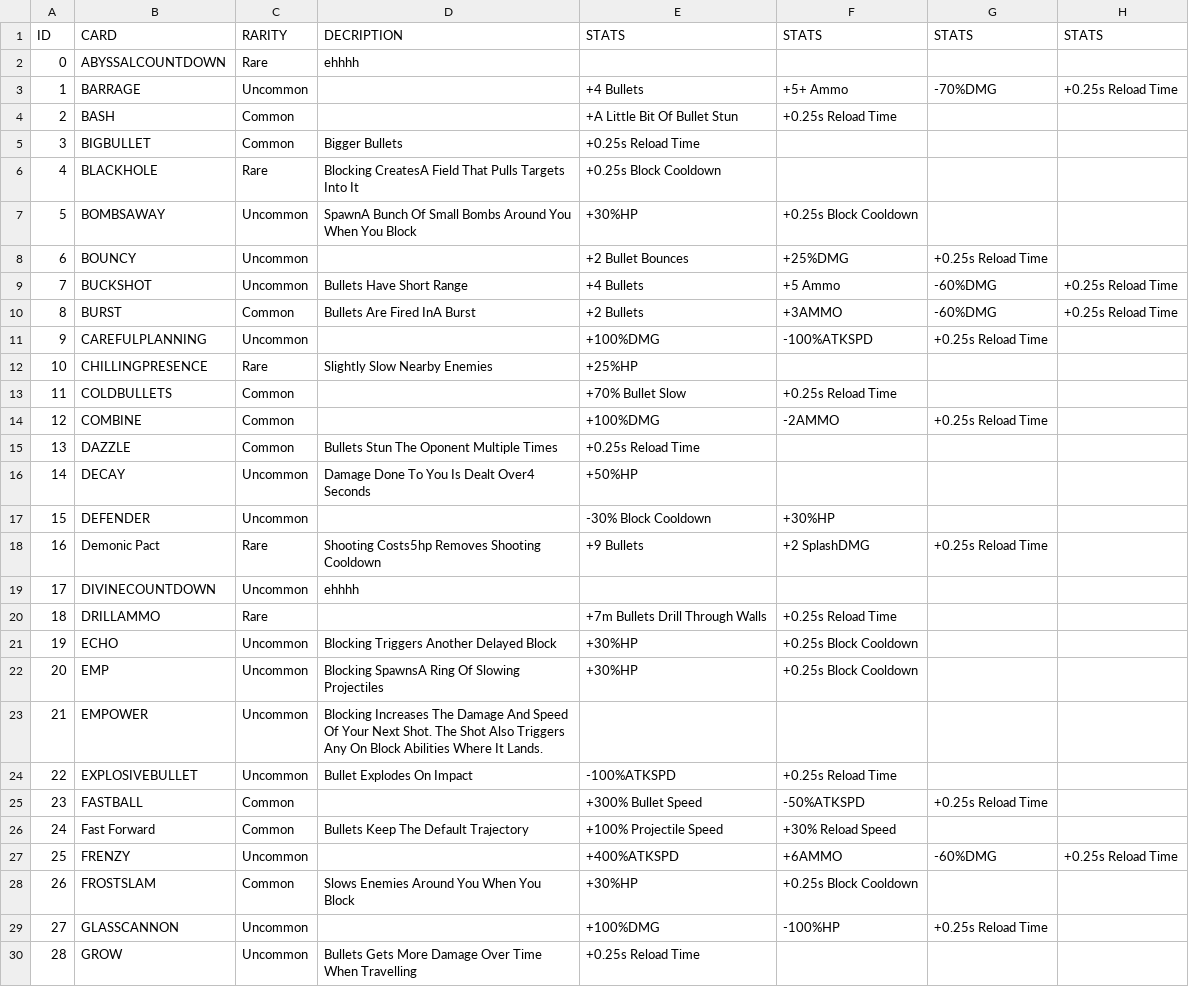
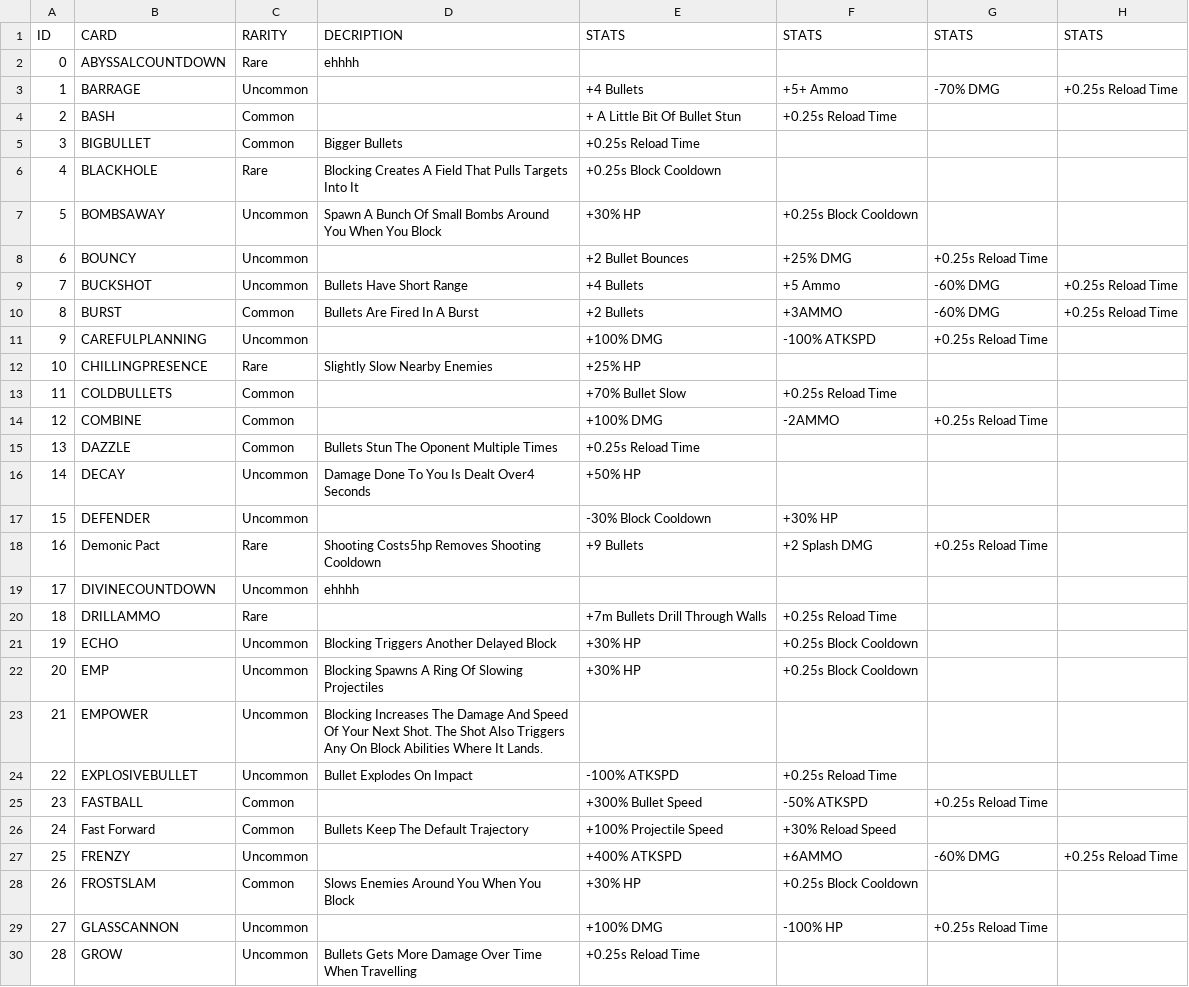
Before and after one commit to kanjijonathan/round, a CSV file: stat.csv, drawn as a sheet; only a part is shown; the diff covers the shown part only.

Commit message:
update

```diff
--- a/stat.csv
+++ b/stat.csv
@@ -2,29 +2,29 @@ ID,CARD,RARITY,DECRIPTION,STATS,STATS,STATS,STATS
 0,ABYSSALCOUNTDOWN,Rare,ehhhh, , , ,
-1,BARRAGE,Uncommon,,+4 Bullets,+5+ Ammo,-70%DMG,+0.25s Reload Time
-2,BASH,Common,,+A Little Bit Of Bullet Stun,+0.25s Reload Time, ,
+1,BARRAGE,Uncommon,,+4 Bullets,+5+ Ammo,-70% DMG,+0.25s Reload Time
+2,BASH,Common,,+ A Little Bit Of Bullet Stun,+0.25s Reload Time, ,
 3,BIGBULLET,Common,Bigger Bullets,+0.25s Reload Time, , ,
-4,BLACKHOLE,Rare,Blocking CreatesA Field That Pulls Targets Into It,+0.25s Block Cooldown, , ,
-5,BOMBSAWAY,Uncommon,SpawnA Bunch Of Small Bombs Around You When You Block,+30%HP,+0.25s Block Cooldown, ,
-6,BOUNCY,Uncommon,,+2 Bullet Bounces,+25%DMG,+0.25s Reload Time,
-7,BUCKSHOT,Uncommon,Bullets Have Short Range,+4 Bullets,+5 Ammo,-60%DMG,+0.25s Reload Time
-8,BURST,Common,Bullets Are Fired InA Burst,+2 Bullets,+3AMMO,-60%DMG,+0.25s Reload Time
-9,CAREFULPLANNING,Uncommon,,+100%DMG,-100%ATKSPD,+0.25s Reload Time,
-10,CHILLINGPRESENCE,Rare,Slightly Slow Nearby Enemies,+25%HP, , ,
+4,BLACKHOLE,Rare,Blocking Creates A Field That Pulls Targets Into It,+0.25s Block Cooldown, , ,
+5,BOMBSAWAY,Uncommon,Spawn A Bunch Of Small Bombs Around You When You Block,+30% HP,+0.25s Block Cooldown, ,
+6,BOUNCY,Uncommon,,+2 Bullet Bounces,+25% DMG,+0.25s Reload Time,
+7,BUCKSHOT,Uncommon,Bullets Have Short Range,+4 Bullets,+5 Ammo,-60% DMG,+0.25s Reload Time
+8,BURST,Common,Bullets Are Fired In A Burst,+2 Bullets,+3AMMO,-60% DMG,+0.25s Reload Time
+9,CAREFULPLANNING,Uncommon,,+100% DMG,-100% ATKSPD,+0.25s Reload Time,
+10,CHILLINGPRESENCE,Rare,Slightly Slow Nearby Enemies,+25% HP, , ,
 11,COLDBULLETS,Common,,+70% Bullet Slow,+0.25s Reload Time, ,
-12,COMBINE,Common,,+100%DMG,-2AMMO,+0.25s Reload Time,
+12,COMBINE,Common,,+100% DMG,-2AMMO,+0.25s Reload Time,
 13,DAZZLE,Common,Bullets Stun The Oponent Multiple Times,+0.25s Reload Time, , ,
-14,DECAY,Uncommon,Damage Done To You Is Dealt Over4 Seconds,+50%HP, , ,
-15,DEFENDER,Uncommon,,-30% Block Cooldown,+30%HP, ,
-16,Demonic Pact,Rare,Shooting Costs5hp Removes Shooting Cooldown,+9 Bullets,+2 SplashDMG,+0.25s Reload Time,
+14,DECAY,Uncommon,Damage Done To You Is Dealt Over4 Seconds,+50% HP, , ,
+15,DEFENDER,Uncommon,,-30% Block Cooldown,+30% HP, ,
+16,Demonic Pact,Rare,Shooting Costs5hp Removes Shooting Cooldown,+9 Bullets,+2 Splash DMG,+0.25s Reload Time,
 17,DIVINECOUNTDOWN,Uncommon,ehhhh, , , ,
 18,DRILLAMMO,Rare,,+7m Bullets Drill Through Walls,+0.25s Reload Time, ,
-19,ECHO,Uncommon,Blocking Triggers Another Delayed Block,+30%HP,+0.25s Block Cooldown, ,
-20,EMP,Uncommon,Blocking SpawnsA Ring Of Slowing Projectiles,+30%HP,+0.25s Block Cooldown, ,
+19,ECHO,Uncommon,Blocking Triggers Another Delayed Block,+30% HP,+0.25s Block Cooldown, ,
+20,EMP,Uncommon,Blocking Spawns A Ring Of Slowing Projectiles,+30% HP,+0.25s Block Cooldown, ,
 21,EMPOWER,Uncommon,Blocking Increases The Damage And Speed Of Your Next Shot. The Shot Also Triggers Any On Block Abilities Where It Lands., , , ,
-22,EXPLOSIVEBULLET,Uncommon,Bullet Explodes On Impact,-100%ATKSPD,+0.25s Reload Time, ,
-23,FASTBALL,Common,,+300% Bullet Speed,-50%ATKSPD,+0.25s Reload Time,
+22,EXPLOSIVEBULLET,Uncommon,Bullet Explodes On Impact,-100% ATKSPD,+0.25s Reload Time, ,
+23,FASTBALL,Common,,+300% Bullet Speed,-50% ATKSPD,+0.25s Reload Time,
 24,Fast Forward,Common,Bullets Keep The Default Trajectory,+100% Projectile Speed,+30% Reload Speed, ,
-25,FRENZY,Uncommon,,+400%ATKSPD,+6AMMO,-60%DMG,+0.25s Reload Time
-26,FROSTSLAM,Common,Slows Enemies Around You When You Block,+30%HP,+0.25s Block Cooldown, ,
-27,GLASSCANNON,Uncommon,,+100%DMG,-100%HP,+0.25s Reload Time,
+25,FRENZY,Uncommon,,+400% ATKSPD,+6AMMO,-60% DMG,+0.25s Reload Time
+26,FROSTSLAM,Common,Slows Enemies Around You When You Block,+30% HP,+0.25s Block Cooldown, ,
+27,GLASSCANNON,Uncommon,,+100% DMG,-100% HP,+0.25s Reload Time,
 28,GROW,Uncommon,Bullets Gets More Damage Over Time When Travelling,+0.25s Reload Time, , ,
```
Also changed, not shown: 40 edited cells elsewhere in this file.
